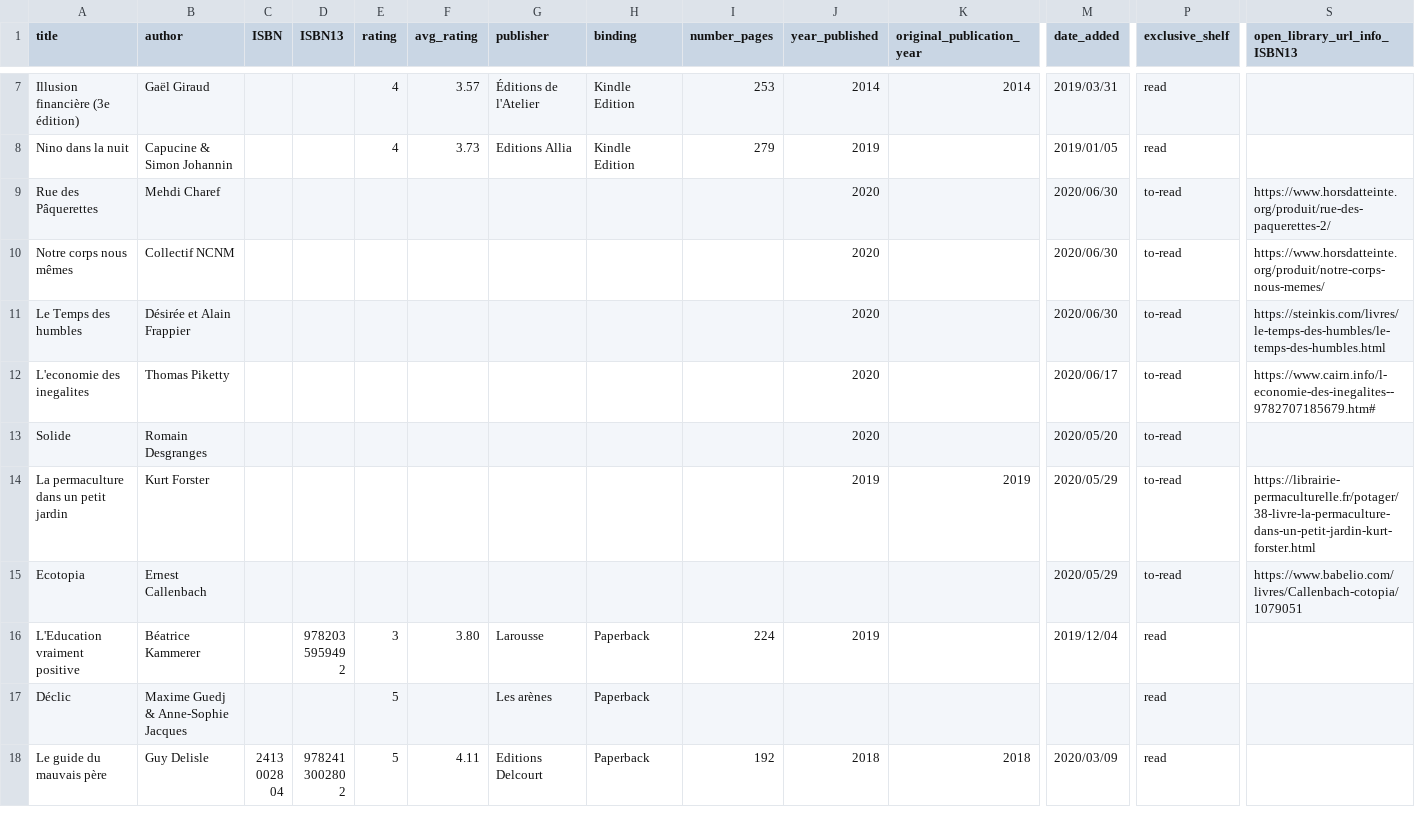
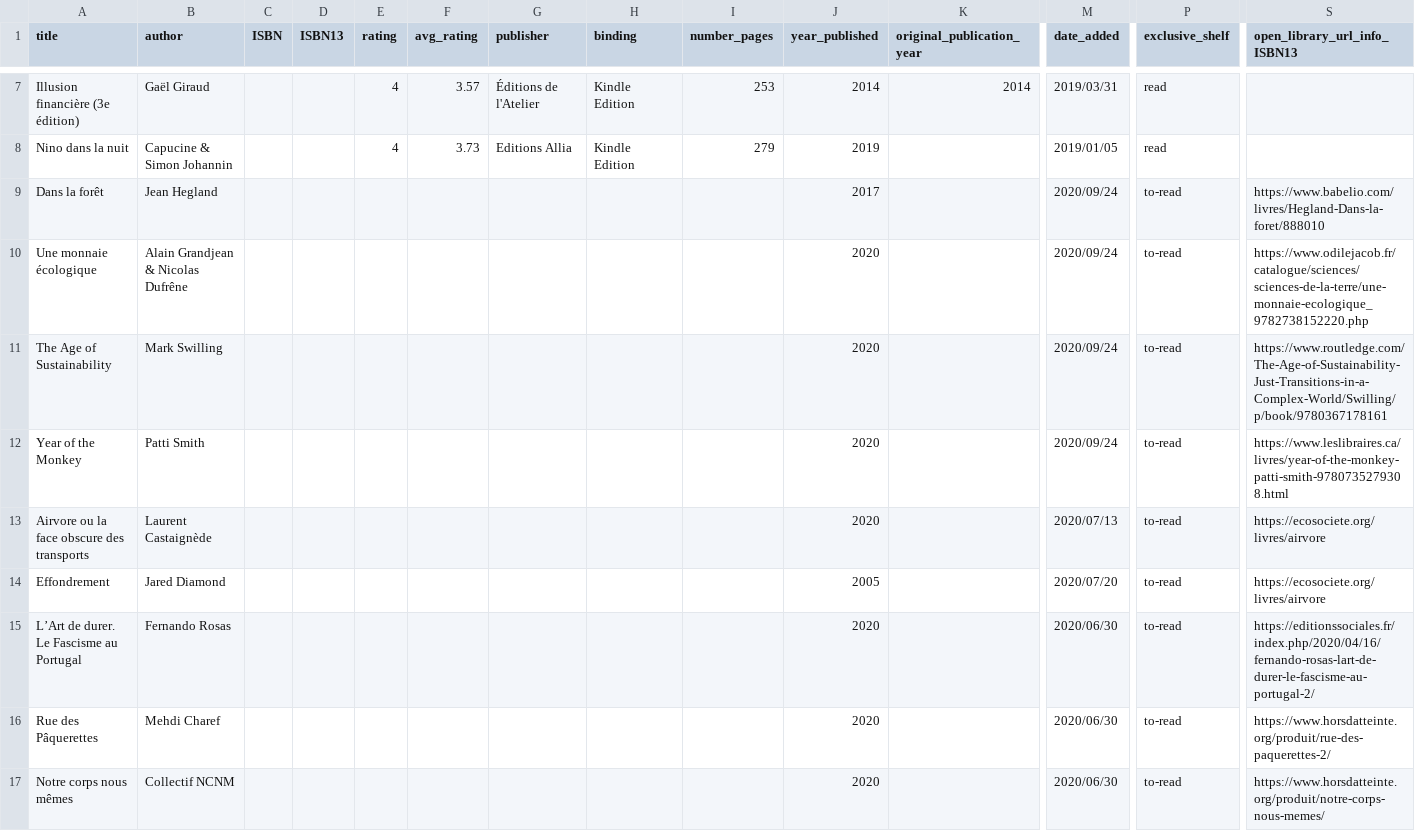
Before and after one commit to vidaruamarcosportugal/vidaruamarcosportugal.github.io, a CSV file: _data/books.csv, drawn as a sheet; only a part is shown, gaps mark what is left out; the shorter side is filled out with more unchanged rows; rows hold the shown columns only; the diff names each change by its address in the sheet, - before the commit and + after, or states it on an @@ line.

Commit message:
books update

```diff
--- a/_data/books.csv
+++ b/_data/books.csv
+row 9: Dans la forêt | Jean Hegland |  |  |  |  |  |  |  | 2017 |  | 2020/09/24 | to-read | https://www.babelio.com/livres/Hegland-Dans-la-foret/888010
+row 10: Une monnaie écologique | Alain Grandjean & Nicolas Dufrêne |  |  |  |  |  |  |  | 2020 |  | 2020/09/24 | to-read | https://www.odilejacob.fr/catalogue/sciences/sciences-de-la-terre/une-monnaie-ecologique_9782738152220.php
+row 11: The Age of Sustainability | Mark Swilling |  |  |  |  |  |  |  | 2020 |  | 2020/09/24 | to-read | https://www.routledge.com/The-Age-of-Sustainability-Just-Transitions-in-a-Complex-World/Swilling/p/book/9780367178161
+row 12: Year of the Monkey | Patti Smith |  |  |  |  |  |  |  | 2020 |  | 2020/09/24 | to-read | https://www.leslibraires.ca/livres/year-of-the-monkey-patti-smith-9780735279308.html
+row 13: Airvore ou la face obscure des transports | Laurent Castaignède |  |  |  |  |  |  |  | 2020 |  | 2020/07/13 | to-read | https://ecosociete.org/livres/airvore
+row 14: Effondrement | Jared Diamond |  |  |  |  |  |  |  | 2005 |  | 2020/07/20 | to-read | https://ecosociete.org/livres/airvore
+row 15: L’Art de durer. Le Fascisme au Portugal | Fernando Rosas |  |  |  |  |  |  |  | 2020 |  | 2020/06/30 | to-read | https://editionssociales.fr/index.php/2020/04/16/fernando-rosas-lart-de-durer-le-fascisme-au-portugal-2/
```
Also changed, not shown: 1 other file.
